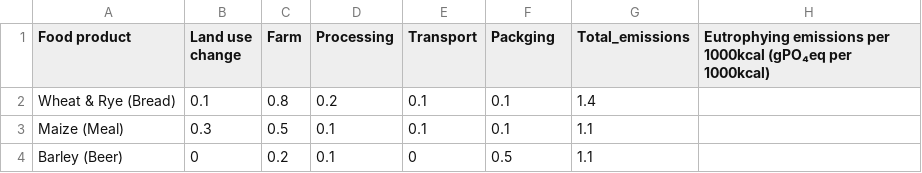
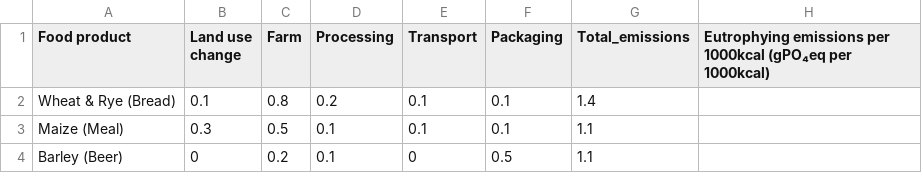
Before and after one commit to JorenMel/InfVis, a CSV file: Datasets/Food_Production.csv, drawn as a sheet; only a part is shown; the diff names each change by its address in the sheet, - before the commit and + after, or states it on an @@ line.

```diff
--- a/Datasets/Food_Production.csv
+++ b/Datasets/Food_Production.csv
-F1: Packging
+F1: Packaging
```
Also changed, not shown: 1 other file.
